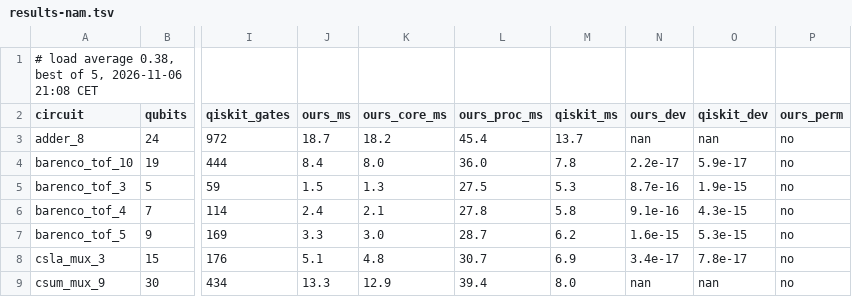
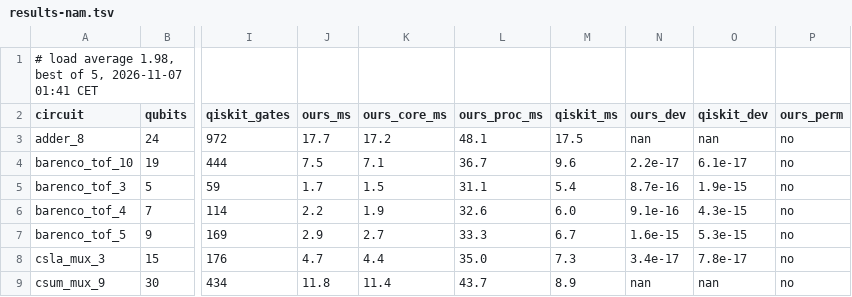
Before and after one commit to spitters/catcrypt-compiler, a TSV file: bench/qrunch/results-nam.tsv, drawn as a sheet; only a part is shown, gaps mark what is left out; the diff covers the shown part only; the diff names each change by its address in the sheet, - before the commit and + after, or states it on an @@ line.

```diff
--- a/bench/qrunch/results-nam.tsv
+++ b/bench/qrunch/results-nam.tsv
-A1 (circuit): …load average 0.38, best of 5, 2026-11-06 21:08 CET
+A1 (circuit): …load average 1.98, best of 5, 2026-11-07 01:41 CET
-J3 (ours_ms): 18.7
+J3 (ours_ms): 17.7
-K3 (ours_core_ms): 18.2
+K3 (ours_core_ms): 17.2
-L3 (ours_proc_ms): 45.4
+L3 (ours_proc_ms): 48.1
-M3 (qiskit_ms): 13.7
+M3 (qiskit_ms): 17.5
-J4 (ours_ms): 8.4
+J4 (ours_ms): 7.5
-K4 (ours_core_ms): 8.0
+K4 (ours_core_ms): 7.1
-L4 (ours_proc_ms): 36.0
+L4 (ours_proc_ms): 36.7
-M4 (qiskit_ms): 7.8
+M4 (qiskit_ms): 9.6
-O4 (qiskit_dev): 5.9e-17
+O4 (qiskit_dev): 6.1e-17
-J5 (ours_ms): 1.5
+J5 (ours_ms): 1.7
-K5 (ours_core_ms): 1.3
+K5 (ours_core_ms): 1.5
-L5 (ours_proc_ms): 27.5
+L5 (ours_proc_ms): 31.1
-M5 (qiskit_ms): 5.3
+M5 (qiskit_ms): 5.4
-J6 (ours_ms): 2.4
+J6 (ours_ms): 2.2
-K6 (ours_core_ms): 2.1
+K6 (ours_core_ms): 1.9
-L6 (ours_proc_ms): 27.8
+L6 (ours_proc_ms): 32.6
-M6 (qiskit_ms): 5.8
+M6 (qiskit_ms): 6.0
-J7 (ours_ms): 3.3
+J7 (ours_ms): 2.9
-K7 (ours_core_ms): 3.0
+K7 (ours_core_ms): 2.7
-L7 (ours_proc_ms): 28.7
+L7 (ours_proc_ms): 33.3
-M7 (qiskit_ms): 6.2
+M7 (qiskit_ms): 6.7
-J8 (ours_ms): 5.1
+J8 (ours_ms): 4.7
-K8 (ours_core_ms): 4.8
+K8 (ours_core_ms): 4.4
-L8 (ours_proc_ms): 30.7
+L8 (ours_proc_ms): 35.0
-M8 (qiskit_ms): 6.9
+M8 (qiskit_ms): 7.3
-J9 (ours_ms): 13.3
+J9 (ours_ms): 11.8
-K9 (ours_core_ms): 12.9
+K9 (ours_core_ms): 11.4
-L9 (ours_proc_ms): 39.4
+L9 (ours_proc_ms): 43.7
-M9 (qiskit_ms): 8.0
+M9 (qiskit_ms): 8.9
```
Also changed, not shown: 96 edited cells elsewhere in this file, bench/qrunch/results-qasmbench.tsv, bench/qrunch/results.tsv, 1 other file.
